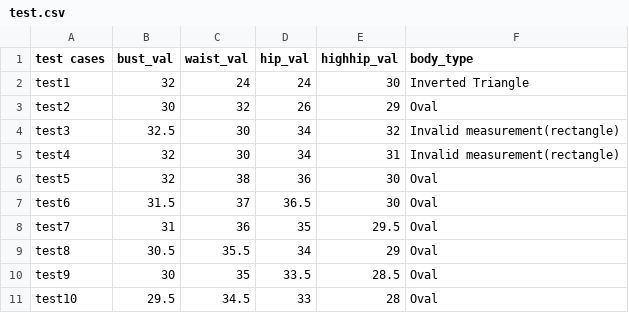
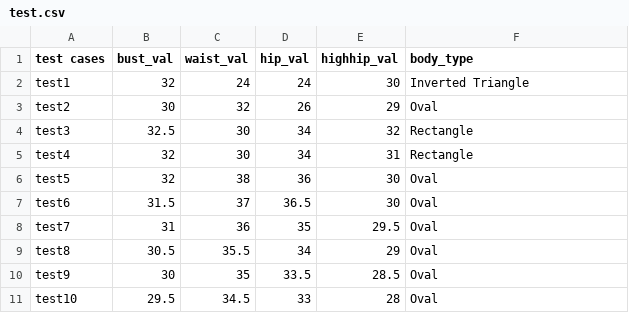
Before and after one commit to kiran-foundation/figure-it-out, a CSV file: test.csv, drawn as a sheet; only a part is shown; the diff covers the shown part only.

```diff
--- a/test.csv
+++ b/test.csv
@@ -3,4 +3,4 @@ test1,32,24,24,30,Inverted Triangle
 test2,30,32,26,29,Oval
-test3, 32.5,30,34,32,Invalid measurement(rectangle)
-test4, 32,30,34,31,Invalid measurement(rectangle)
+test3, 32.5,30,34,32,Rectangle
+test4, 32,30,34,31,Rectangle
 test5, 32,38,36,30,Oval
```
Also changed, not shown: 5 added rows and 11 edited cells elsewhere in this file, 1 other file.
